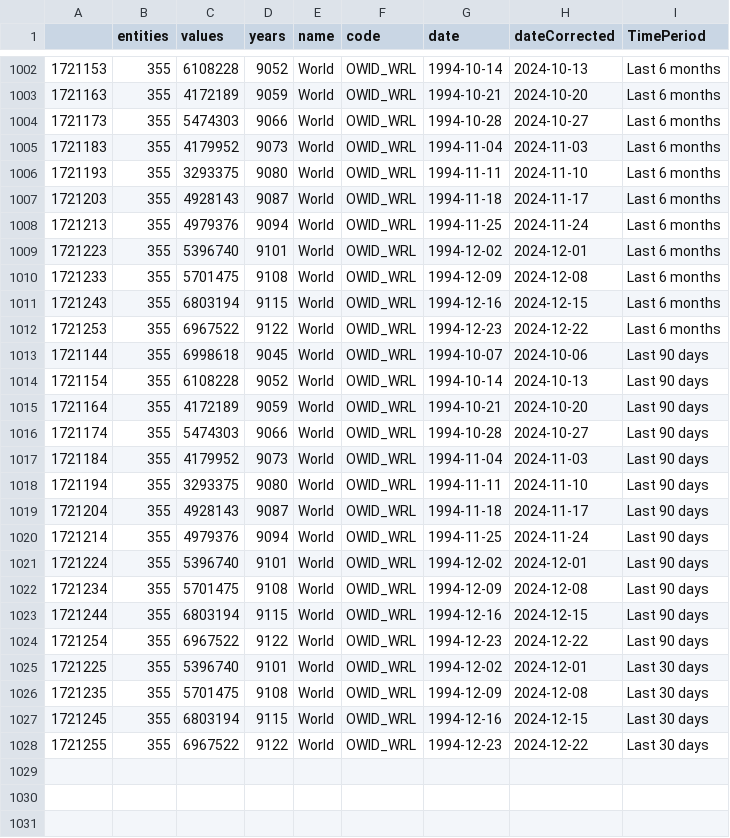
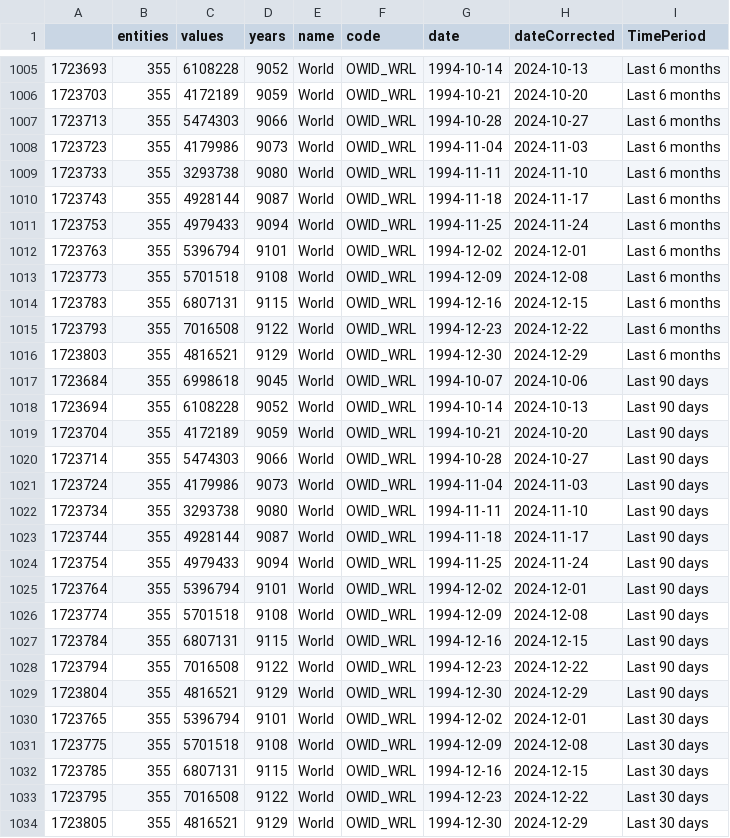
Before and after one commit to vfillis/automated-polling, a CSV file: data/forest_fires_world.csv, drawn as a sheet; only a part is shown, gaps mark what is left out; addresses are those after the commit; the diff covers the shown part only; the diff names each change by its address in the sheet, - before the commit and + after, or states it on an @@ line.

```diff
--- a/data/forest_fires_world.csv
+++ b/data/forest_fires_world.csv
@@ column A renumbered between rows 2 and 1033 @@
-C1008 (values): 4179952
+C1008 (values): 4179986
-C1009 (values): 3293375
+C1009 (values): 3293738
-C1010 (values): 4928143
+C1010 (values): 4928144
-C1011 (values): 4979376
+C1011 (values): 4979433
-C1012 (values): 5396740
+C1012 (values): 5396794
-C1013 (values): 5701475
+C1013 (values): 5701518
-C1014 (values): 6803194
+C1014 (values): 6807131
-C1015 (values): 6967522
+C1015 (values): 7016508
+row 1016: 1723803 | 355 | 4816521 | 9129 | World | OWID_WRL | 1994-12-30 | 2024-12-29 | Last 6 months
-C1021 (values): 4179952
+C1021 (values): 4179986
-C1022 (values): 3293375
+C1022 (values): 3293738
-C1023 (values): 4928143
+C1023 (values): 4928144
-C1024 (values): 4979376
+C1024 (values): 4979433
-C1025 (values): 5396740
+C1025 (values): 5396794
-C1026 (values): 5701475
+C1026 (values): 5701518
-C1027 (values): 6803194
+C1027 (values): 6807131
-C1028 (values): 6967522
+C1028 (values): 7016508
+row 1029: 1723804 | 355 | 4816521 | 9129 | World | OWID_WRL | 1994-12-30 | 2024-12-29 | Last 90 days
-C1030 (values): 5396740
+C1030 (values): 5396794
-C1031 (values): 5701475
+C1031 (values): 5701518
-C1032 (values): 6803194
+C1032 (values): 6807131
-C1033 (values): 6967522
+C1033 (values): 7016508
+row 1034: 1723805 | 355 | 4816521 | 9129 | World | OWID_WRL | 1994-12-30 | 2024-12-29 | Last 30 days
```
Also changed, not shown: 3 added rows and 24 edited cells elsewhere in this file, data/last3Y_polling.csv.
